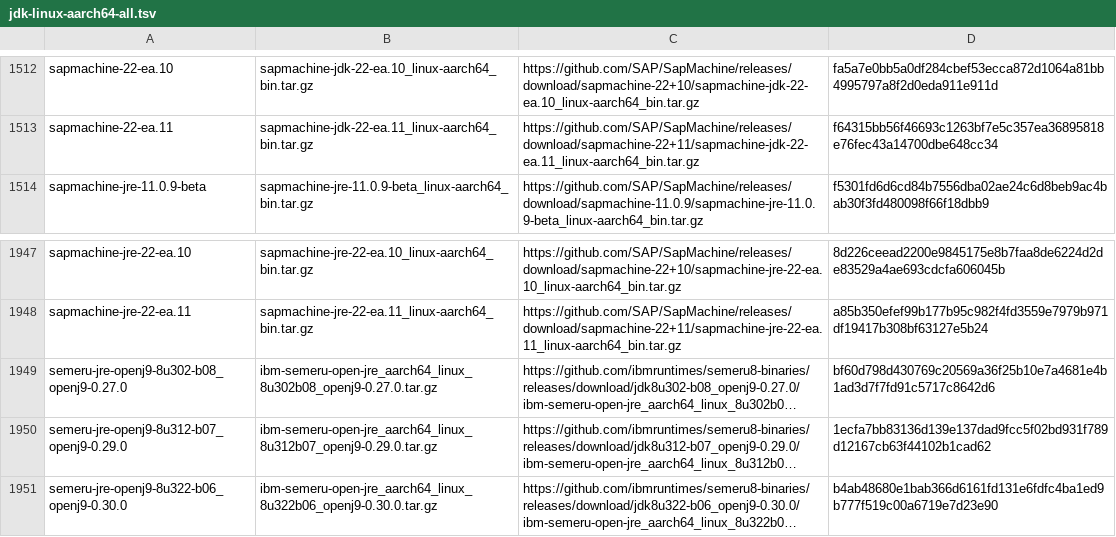
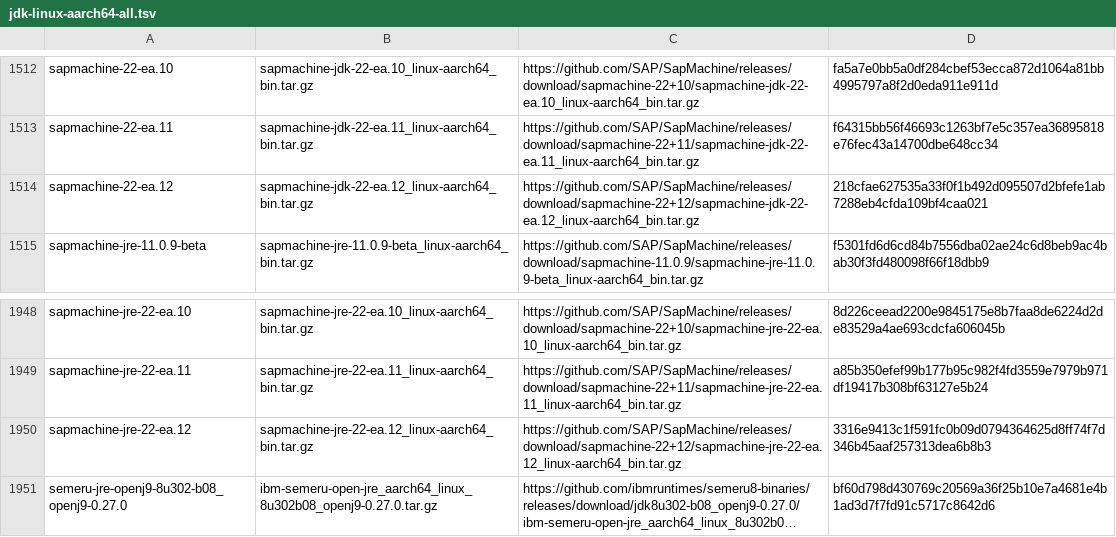
Before and after one commit to mise-plugins/rtx-java, a TSV file: data/jdk-linux-aarch64-all.tsv, drawn as a sheet; only a part is shown, gaps mark what is left out; the shorter side is filled out with more unchanged rows; long unchanged cells end in …; the diff names each change by its address in the sheet, - before the commit and + after, or states it on an @@ line.

```diff
--- a/data/jdk-linux-aarch64-all.tsv
+++ b/data/jdk-linux-aarch64-all.tsv
+row 1514: sapmachine-22-ea.12 | sapmachine-jdk-22-ea.12_linux-aarch64_bin.tar.gz | https://github.com/SAP/SapMachine/releases/download/sapmachine-22+12/sapmachine-jdk-22-ea.12_linux-aarch64_bin.tar.gz | 218cfae627535a33f0f1b492d095507d2bfefe1ab7288eb4cfda109bf4caa021
+row 1950: sapmachine-jre-22-ea.12 | sapmachine-jre-22-ea.12_linux-aarch64_bin.tar.gz | https://github.com/SAP/SapMachine/releases/download/sapmachine-22+12/sapmachine-jre-22-ea.12_linux-aarch64_bin.tar.gz | 3316e9413c1f591fc0b09d0794364625d8ff74f7d346b45aaf257313dea6b8b3
```
Also changed, not shown: data/jdk-linux-aarch64-ea.tsv, data/jdk-linux-arm64-all.tsv, 3 other files.
